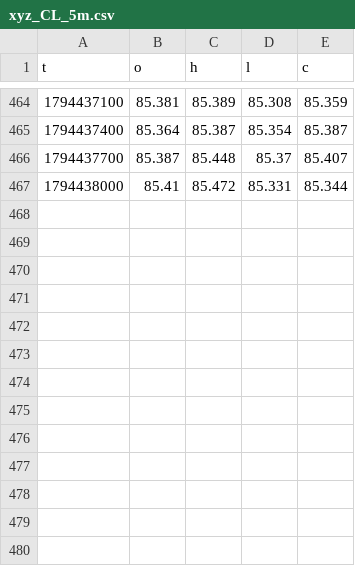
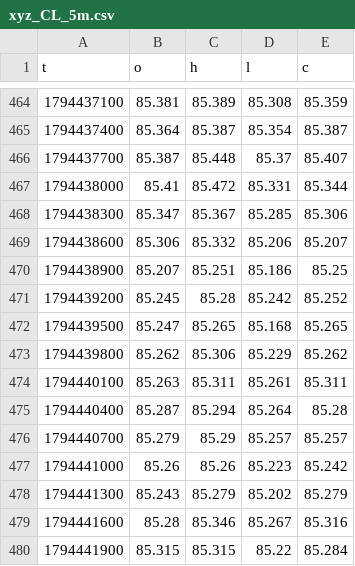
Before and after one commit to alkaabiz-crypto/Octabot, a CSV file: research/signal_tracking/signalpro/candles/xyz_CL_5m.csv, drawn as a sheet; only a part is shown, gaps mark what is left out; the diff names each change by its address in the sheet, - before the commit and + after, or states it on an @@ line.

```diff
--- a/research/signal_tracking/signalpro/candles/xyz_CL_5m.csv
+++ b/research/signal_tracking/signalpro/candles/xyz_CL_5m.csv
+row 468: 1794438300 | 85.347 | 85.367 | 85.285 | 85.306
+row 469: 1794438600 | 85.306 | 85.332 | 85.206 | 85.207
+row 470: 1794438900 | 85.207 | 85.251 | 85.186 | 85.25
+row 471: 1794439200 | 85.245 | 85.28 | 85.242 | 85.252
+row 472: 1794439500 | 85.247 | 85.265 | 85.168 | 85.265
+row 473: 1794439800 | 85.262 | 85.306 | 85.229 | 85.262
+row 474: 1794440100 | 85.263 | 85.311 | 85.261 | 85.311
+row 475: 1794440400 | 85.287 | 85.294 | 85.264 | 85.28
+row 476: 1794440700 | 85.279 | 85.29 | 85.257 | 85.257
+row 477: 1794441000 | 85.26 | 85.26 | 85.223 | 85.242
+row 478: 1794441300 | 85.243 | 85.279 | 85.202 | 85.279
+row 479: 1794441600 | 85.28 | 85.346 | 85.267 | 85.316
+row 480: 1794441900 | 85.315 | 85.315 | 85.22 | 85.284
```
Also changed, not shown: research/signal_tracking/signalpro/candles/xyz_CL_1m.csv, research/signal_tracking/signalpro/candles/xyz_GOLD_1m.csv, 2 other files.
